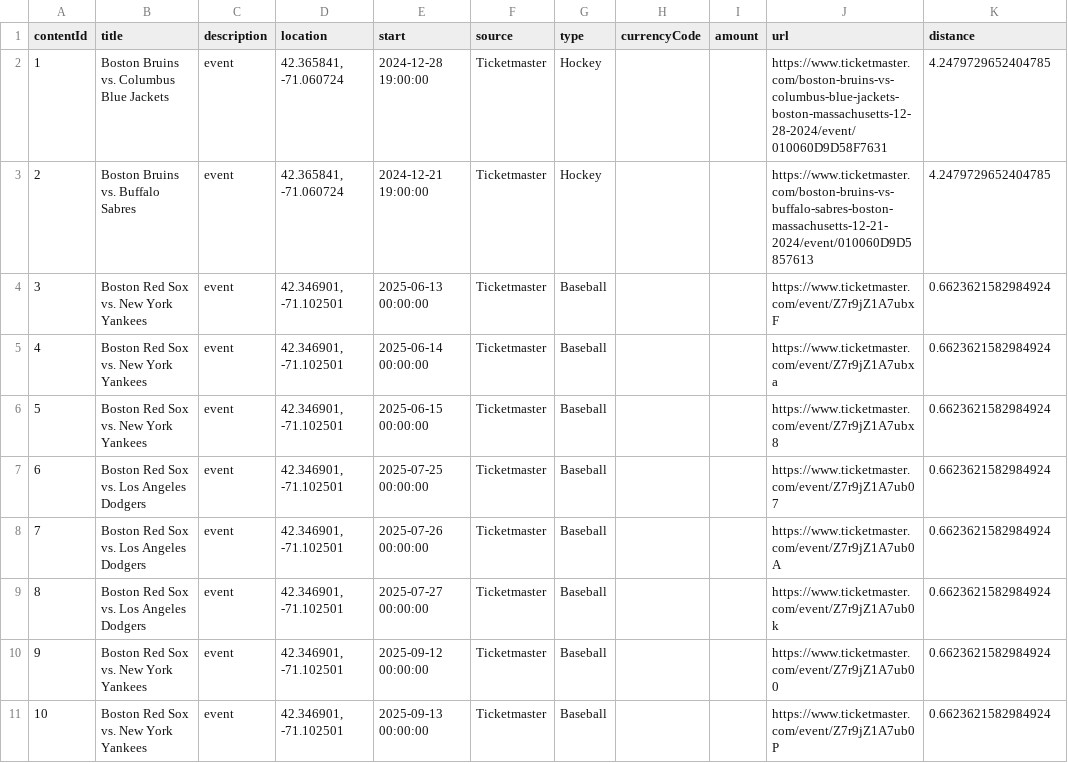
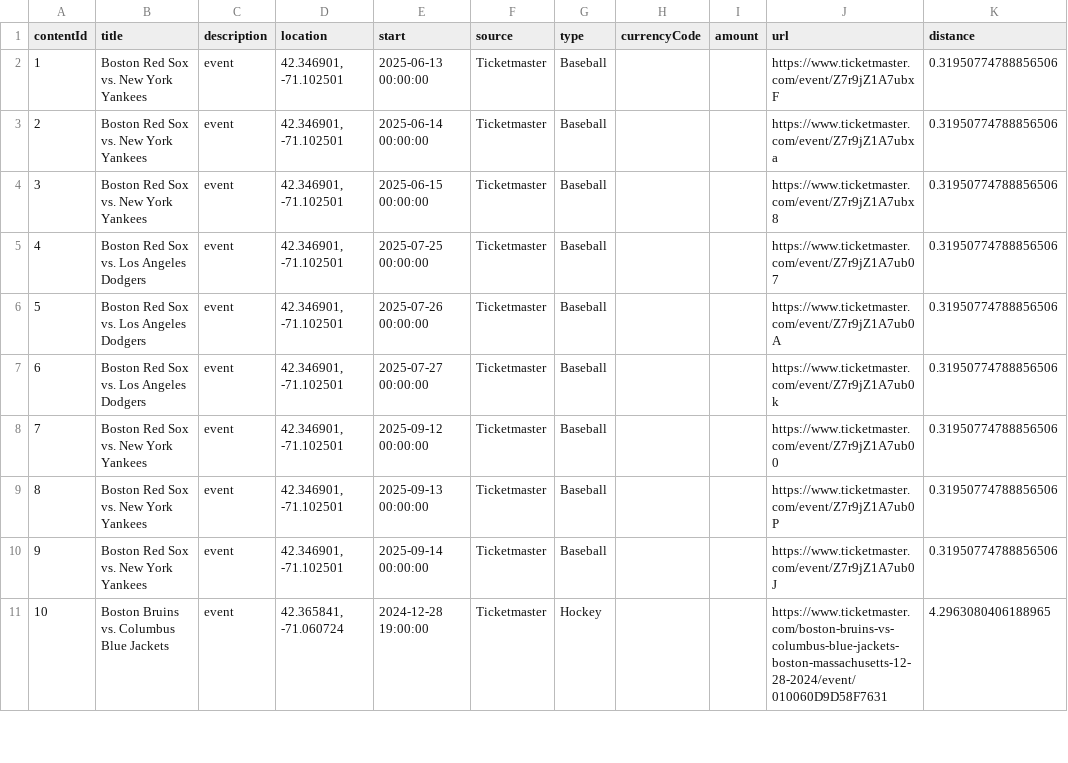
Before and after one commit to rayfould/Ventaura, a CSV file: backend/ventaura_backend/CsvFiles/2.csv, drawn as a sheet; only a part is shown; the diff covers the shown part only.

```diff
--- a/backend/ventaura_backend/CsvFiles/2.csv
+++ b/backend/ventaura_backend/CsvFiles/2.csv
@@ -1,11 +1,11 @@
 contentId,title,description,location,start,source,type,currencyCode,amount,url,distance
-1,Boston Bruins vs. Columbus Blue Jackets,event,"42.365841, -71.060724",2024-12-28 19:00:00,Ticketmaster,Hockey,,,https://www.ticketmaster.com/boston-bruins-vs-columbus-blue-jackets-boston-massachusetts-12-28-2024/event/010060D9D58F7631,4.2479729652404785
-2,Boston Bruins vs. Buffalo Sabres,event,"42.365841, -71.060724",2024-12-21 19:00:00,Ticketmaster,Hockey,,,https://www.ticketmaster.com/boston-bruins-vs-buffalo-sabres-boston-massachusetts-12-21-2024/event/010060D9D5857613,4.2479729652404785
-3,Boston Red Sox vs. New York Yankees,event,"42.346901, -71.102501",2025-06-13 00:00:00,Ticketmaster,Baseball,,,https://www.ticketmaster.com/event/Z7r9jZ1A7ubxF,0.6623621582984924
-4,Boston Red Sox vs. New York Yankees,event,"42.346901, -71.102501",2025-06-14 00:00:00,Ticketmaster,Baseball,,,https://www.ticketmaster.com/event/Z7r9jZ1A7ubxa,0.6623621582984924
-5,Boston Red Sox vs. New York Yankees,event,"42.346901, -71.102501",2025-06-15 00:00:00,Ticketmaster,Baseball,,,https://www.ticketmaster.com/event/Z7r9jZ1A7ubx8,0.6623621582984924
-6,Boston Red Sox vs. Los Angeles Dodgers,event,"42.346901, -71.102501",2025-07-25 00:00:00,Ticketmaster,Baseball,,,https://www.ticketmaster.com/event/Z7r9jZ1A7ub07,0.6623621582984924
-7,Boston Red Sox vs. Los Angeles Dodgers,event,"42.346901, -71.102501",2025-07-26 00:00:00,Ticketmaster,Baseball,,,https://www.ticketmaster.com/event/Z7r9jZ1A7ub0A,0.6623621582984924
-8,Boston Red Sox vs. Los Angeles Dodgers,event,"42.346901, -71.102501",2025-07-27 00:00:00,Ticketmaster,Baseball,,,https://www.ticketmaster.com/event/Z7r9jZ1A7ub0k,0.6623621582984924
-9,Boston Red Sox vs. New York Yankees,event,"42.346901, -71.102501",2025-09-12 00:00:00,Ticketmaster,Baseball,,,https://www.ticketmaster.com/event/Z7r9jZ1A7ub00,0.6623621582984924
-10,Boston Red Sox vs. New York Yankees,event,"42.346901, -71.102501",2025-09-13 00:00:00,Ticketmaster,Baseball,,,https://www.ticketmaster.com/event/Z7r9jZ1A7ub0P,0.6623621582984924
+1,Boston Red Sox vs. New York Yankees,event,"42.346901, -71.102501",2025-06-13 00:00:00,Ticketmaster,Baseball,,,https://www.ticketmaster.com/event/Z7r9jZ1A7ubxF,0.31950774788856506
+2,Boston Red Sox vs. New York Yankees,event,"42.346901, -71.102501",2025-06-14 00:00:00,Ticketmaster,Baseball,,,https://www.ticketmaster.com/event/Z7r9jZ1A7ubxa,0.31950774788856506
+3,Boston Red Sox vs. New York Yankees,event,"42.346901, -71.102501",2025-06-15 00:00:00,Ticketmaster,Baseball,,,https://www.ticketmaster.com/event/Z7r9jZ1A7ubx8,0.31950774788856506
+4,Boston Red Sox vs. Los Angeles Dodgers,event,"42.346901, -71.102501",2025-07-25 00:00:00,Ticketmaster,Baseball,,,https://www.ticketmaster.com/event/Z7r9jZ1A7ub07,0.31950774788856506
+5,Boston Red Sox vs. Los Angeles Dodgers,event,"42.346901, -71.102501",2025-07-26 00:00:00,Ticketmaster,Baseball,,,https://www.ticketmaster.com/event/Z7r9jZ1A7ub0A,0.31950774788856506
+6,Boston Red Sox vs. Los Angeles Dodgers,event,"42.346901, -71.102501",2025-07-27 00:00:00,Ticketmaster,Baseball,,,https://www.ticketmaster.com/event/Z7r9jZ1A7ub0k,0.31950774788856506
+7,Boston Red Sox vs. New York Yankees,event,"42.346901, -71.102501",2025-09-12 00:00:00,Ticketmaster,Baseball,,,https://www.ticketmaster.com/event/Z7r9jZ1A7ub00,0.31950774788856506
+8,Boston Red Sox vs. New York Yankees,event,"42.346901, -71.102501",2025-09-13 00:00:00,Ticketmaster,Baseball,,,https://www.ticketmaster.com/event/Z7r9jZ1A7ub0P,0.31950774788856506
+9,Boston Red Sox vs. New York Yankees,event,"42.346901, -71.102501",2025-09-14 00:00:00,Ticketmaster,Baseball,,,https://www.ticketmaster.com/event/Z7r9jZ1A7ub0J,0.31950774788856506
+10,Boston Bruins vs. Columbus Blue Jackets,event,"42.365841, -71.060724",2024-12-28 19:00:00,Ticketmaster,Hockey,,,https://www.ticketmaster.com/boston-bruins-vs-columbus-blue-jackets-boston-massachusetts-12-28-2024/event/010060D9D58F7631,4.2963080406188965
```
Also changed, not shown: 33 edited cells elsewhere in this file, backend/ventaura_backend/CsvFiles/1.csv, 32 other files.
